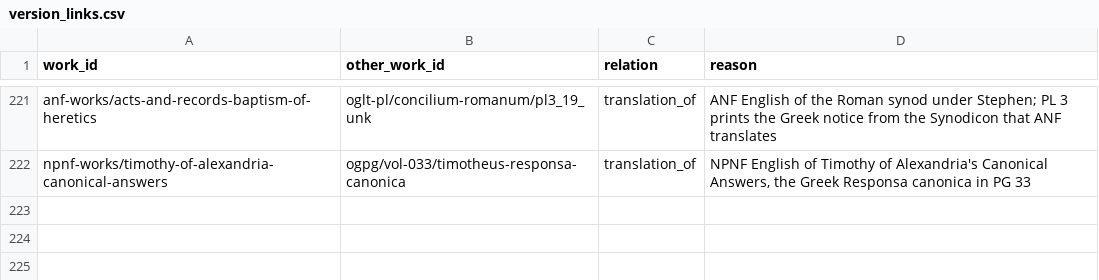
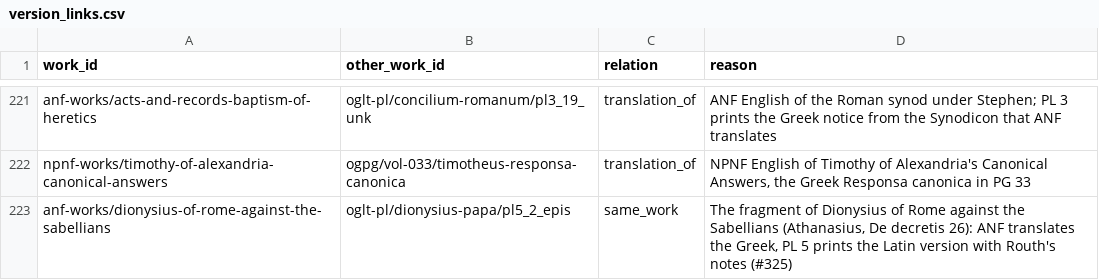
Before and after one commit to jaspax/patristica, a CSV file: patristica/data/version_links.csv, drawn as a sheet; only a part is shown, gaps mark what is left out.

```diff
--- a/patristica/data/version_links.csv
+++ b/patristica/data/version_links.csv
@@ -222 +222,2 @@ anf-works/acts-and-records-baptism-of-heretics,oglt-pl/concilium-romanum/pl3_19_
 npnf-works/timothy-of-alexandria-canonical-answers,ogpg/vol-033/timotheus-responsa-canonica,translation_of,"NPNF English of Timothy of Alexandria's Canonical Answers, the Greek Responsa canonica in PG 33"
+anf-works/dionysius-of-rome-against-the-sabellians,oglt-pl/dionysius-papa/pl5_2_epis,same_work,"The fragment of Dionysius of Rome against the Sabellians (Athanasius, De decretis 26): ANF translates the Greek, PL 5 prints the Latin version with Routh's notes (#325)"
```
Also changed, not shown: 2 other files.
